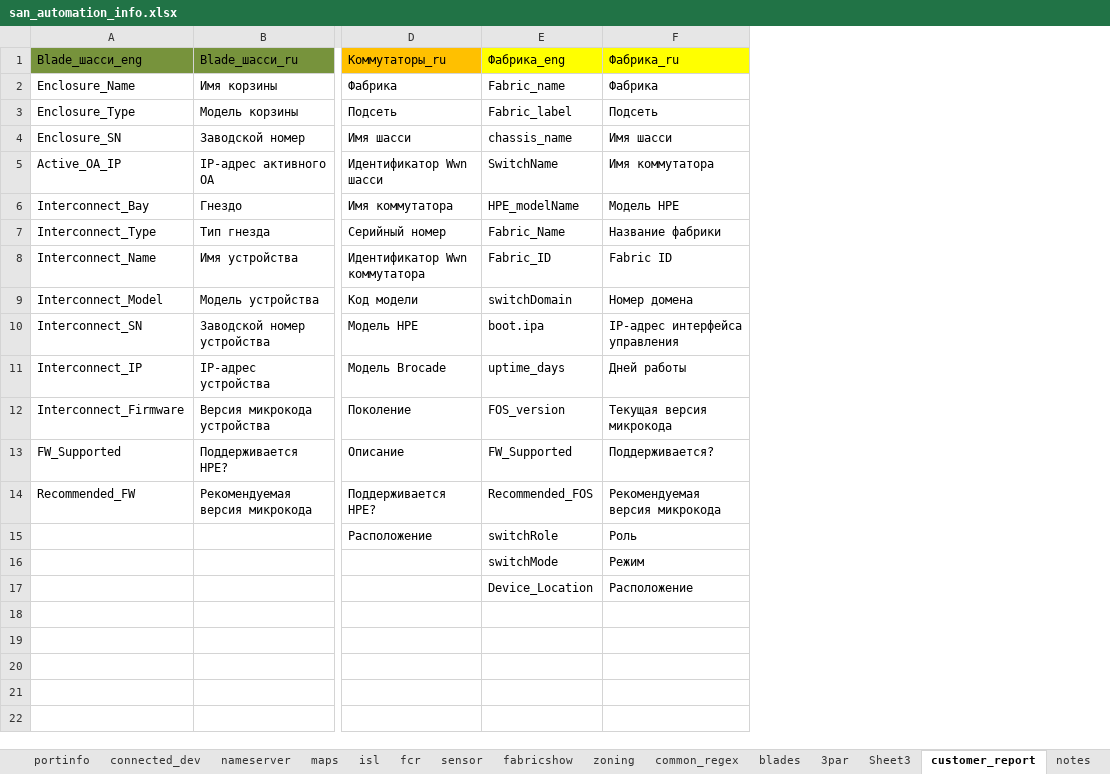
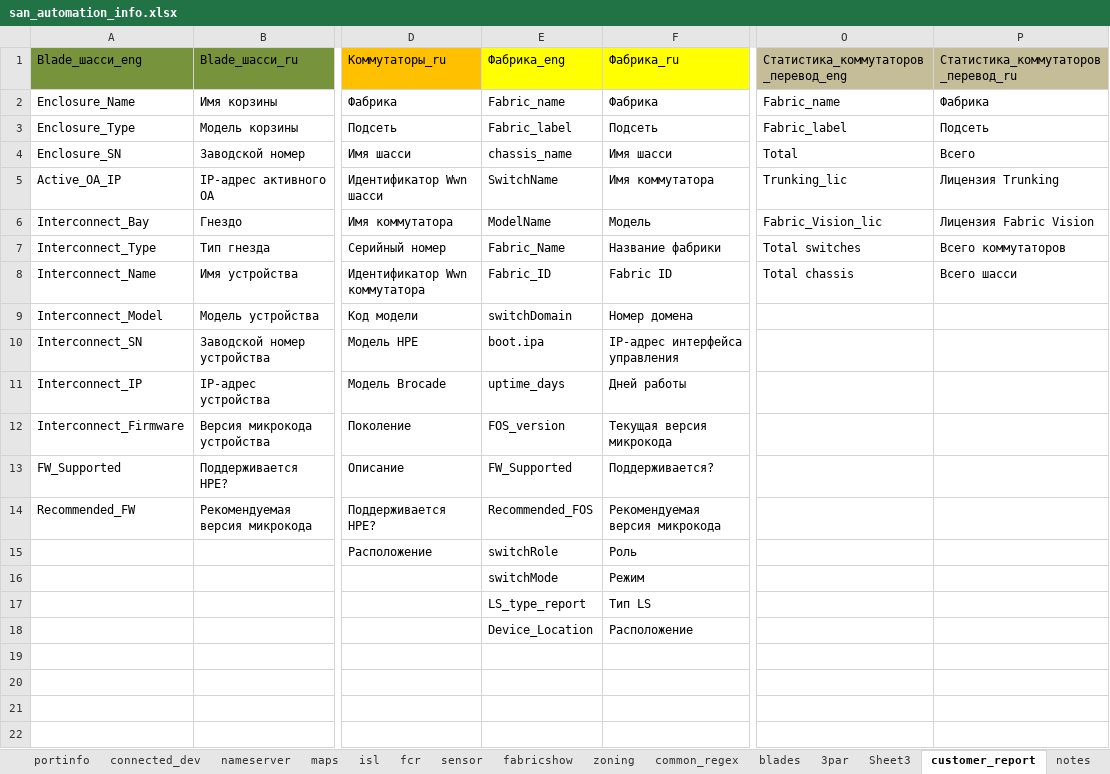
Before and after one commit to KonstantinAlxVlasenko/san_report_automation, an Excel workbook: san_automation_info.xlsx, sheet customer_report, drawn as a sheet; only a part is shown, gaps mark what is left out; values as stored, in another font and other column widths than the file's, no borders; the diff names each change by its address in the sheet, - before the commit and + after, or states it on an @@ line.

Commit message:
fabric switch statistics

```diff
--- a/san_automation_info.xlsx (sheet customer_report)
+++ b/san_automation_info.xlsx (sheet customer_report)
+column O, rows 1-8: Статистика_коммутаторов_перевод_eng | Fabric_name | Fabric_label | Total | Trunking_lic | Fabric_Vision_lic | Total switches | Total chassis
+column P, rows 1-8: Статистика_коммутаторов_перевод_ru | Фабрика | Подсеть | Всего | Лицензия Trunking | Лицензия Fabric Vision | Всего коммутаторов | Всего шасси
-E6: HPE_modelName
+E6: ModelName
-F6: Модель HPE
+F6: Модель
-E17: Device_Location
+E17: LS_type_report
-F17: Расположение
+F17: Тип LS
-E18: (empty)
+E18: Device_Location
-F18: (empty)
+F18: Расположение
```
Also changed, not shown: report_info.xlsx, 9 other files.
